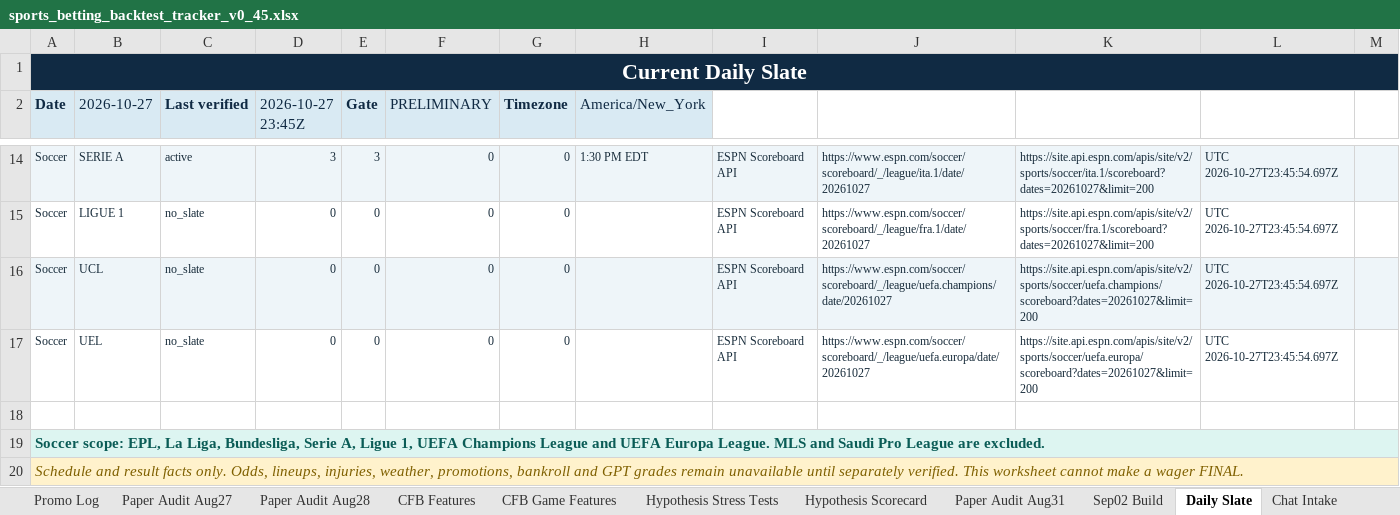
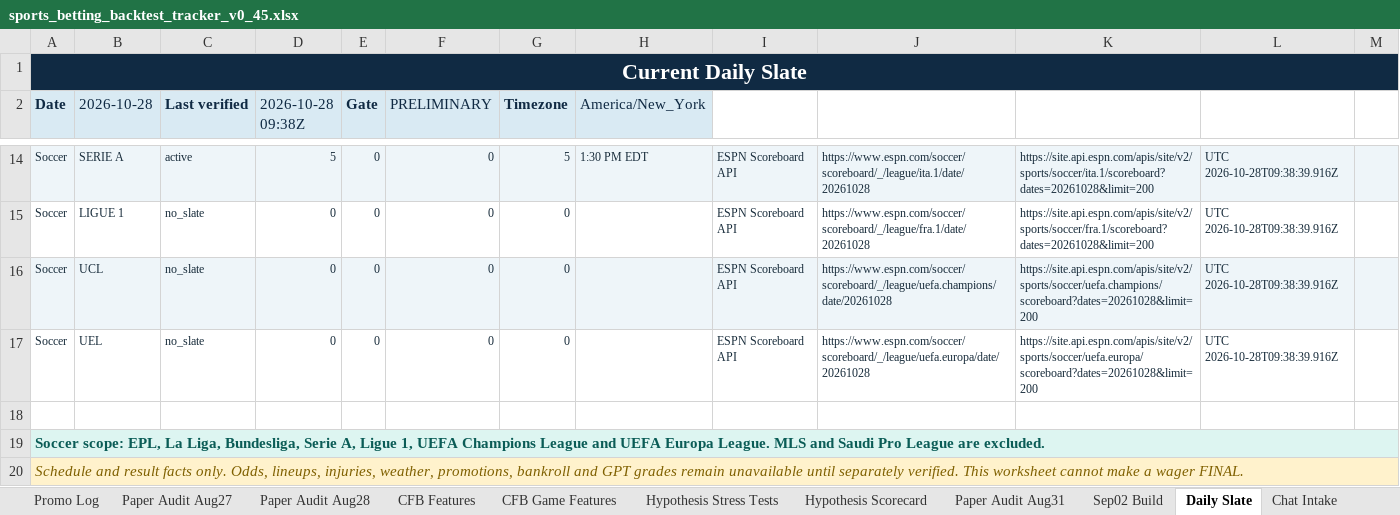
Before and after one commit to KevinKato27/SportsBetting, an Excel workbook: data/imports/sports_betting_backtest_tracker_v0_45.xlsx, sheet Daily Slate, drawn as a sheet; only a part is shown, gaps mark what is left out; values as stored, in another font and other column widths than the file's, no borders; the diff covers the shown part only; the diff names each change by its address in the sheet, - before the commit and + after, or states it on an @@ line.

```diff
--- a/data/imports/sports_betting_backtest_tracker_v0_45.xlsx (sheet Daily Slate)
+++ b/data/imports/sports_betting_backtest_tracker_v0_45.xlsx (sheet Daily Slate)
-B2: 2026-10-27
+B2: 2026-10-28
-D2: 2026-10-27 23:45Z
+D2: 2026-10-28 09:38Z
-D14 (2026-10-28 09:38Z): 3
+D14 (2026-10-28 09:38Z): 5
-E14 (Gate): 3
+E14 (Gate): 0
-G14 (Timezone): 0
+G14 (Timezone): 5
-J14: https://www.espn.com/soccer/scoreboard/_/league/ita.1/date/20261027
+J14: https://www.espn.com/soccer/scoreboard/_/league/ita.1/date/20261028
-K14: https://site.api.espn.com/apis/site/v2/sports/soccer/ita.1/scoreboard?dates=20261027&limit=200
+K14: https://site.api.espn.com/apis/site/v2/sports/soccer/ita.1/scoreboard?dates=20261028&limit=200
-L14:L17: UTC 2026-10-27T23:45:54.697Z
+L14:L17: UTC 2026-10-28T09:38:39.916Z
-J15: https://www.espn.com/soccer/scoreboard/_/league/fra.1/date/20261027
+J15: https://www.espn.com/soccer/scoreboard/_/league/fra.1/date/20261028
-K15: https://site.api.espn.com/apis/site/v2/sports/soccer/fra.1/scoreboard?dates=20261027&limit=200
+K15: https://site.api.espn.com/apis/site/v2/sports/soccer/fra.1/scoreboard?dates=20261028&limit=200
-J16: https://www.espn.com/soccer/scoreboard/_/league/uefa.champions/date/20261027
+J16: https://www.espn.com/soccer/scoreboard/_/league/uefa.champions/date/20261028
-K16: https://site.api.espn.com/apis/site/v2/sports/soccer/uefa.champions/scoreboard?dates=20261027&limit=200
+K16: https://site.api.espn.com/apis/site/v2/sports/soccer/uefa.champions/scoreboard?dates=20261028&limit=200
-J17: https://www.espn.com/soccer/scoreboard/_/league/uefa.europa/date/20261027
+J17: https://www.espn.com/soccer/scoreboard/_/league/uefa.europa/date/20261028
-K17: https://site.api.espn.com/apis/site/v2/sports/soccer/uefa.europa/scoreboard?dates=20261027&limit=200
+K17: https://site.api.espn.com/apis/site/v2/sports/soccer/uefa.europa/scoreboard?dates=20261028&limit=200
```
Also changed, not shown: 37 edited cells elsewhere in this sheet, 2 other files.
